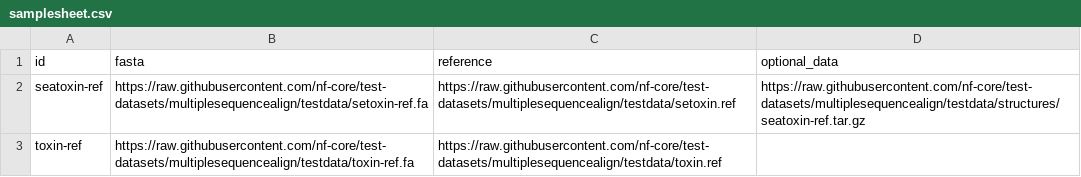
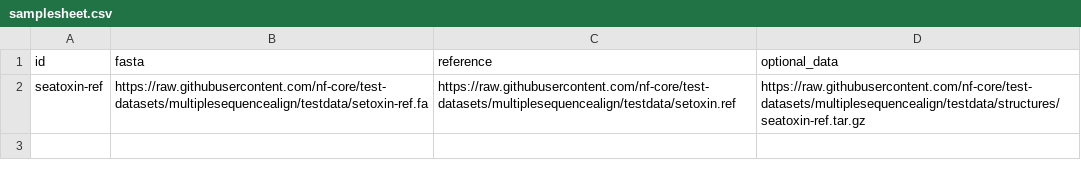
Before and after one commit to nf-core/multiplesequencealign, a CSV file: assets/samplesheet.csv, drawn as a sheet.

Commit message:
fast add

```diff
--- a/assets/samplesheet.csv
+++ b/assets/samplesheet.csv
@@ -2,2 +2 @@ id,fasta,reference,optional_data
 seatoxin-ref,https://raw.githubusercontent.com/nf-core/test-datasets/multiplesequencealign/testdata/setoxin-ref.fa,https://raw.githubusercontent.com/nf-core/test-datasets/multiplesequencealign/testdata/setoxin.ref,https://raw.githubusercontent.com/nf-core/test-datasets/multiplesequencealign/testdata/structures/seatoxin-ref.tar.gz
-toxin-ref,https://raw.githubusercontent.com/nf-core/test-datasets/multiplesequencealign/testdata/toxin-ref.fa,https://raw.githubusercontent.com/nf-core/test-datasets/multiplesequencealign/testdata/toxin.ref,
```
